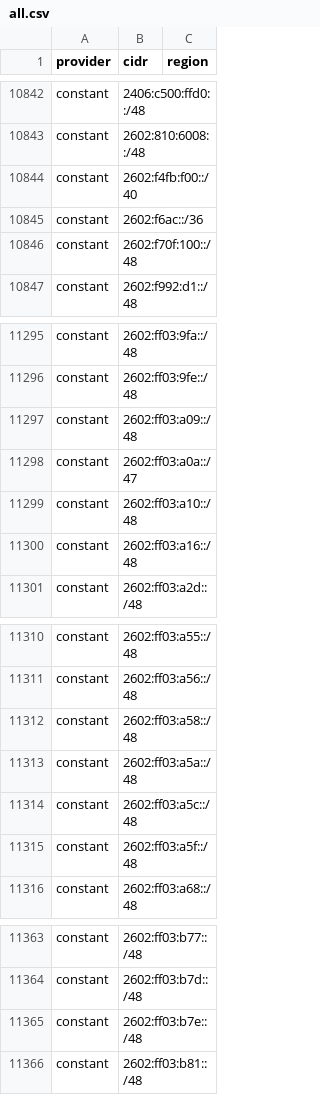
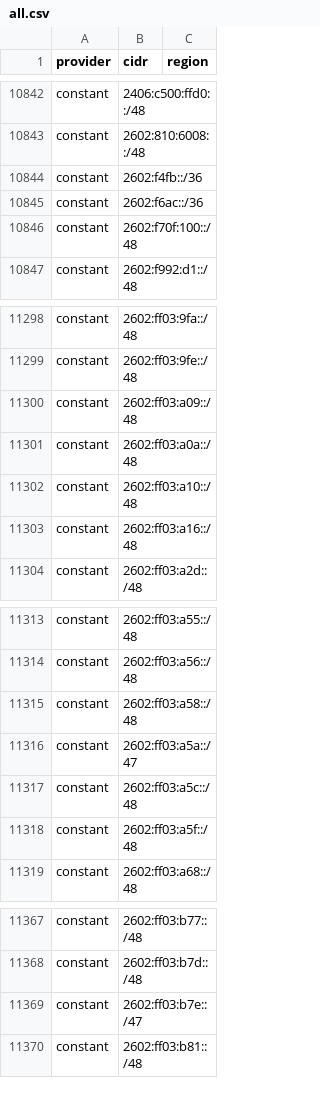
Before and after one commit to 123jjck/cdn-ip-ranges, a CSV file: all/all.csv, drawn as a sheet; only a part is shown, gaps mark what is left out; the diff covers the shown part only.

```diff
--- a/all/all.csv
+++ b/all/all.csv
@@ -10843,3 +10843,3 @@ constant,2406:c500:ffd0::/48,
 constant,2602:810:6008::/48,
-constant,2602:f4fb:f00::/40,
+constant,2602:f4fb::/36,
 constant,2602:f6ac::/36,
@@ -11297,3 +11300,3 @@ constant,2602:ff03:9fe::/48,
 constant,2602:ff03:a09::/48,
-constant,2602:ff03:a0a::/47,
+constant,2602:ff03:a0a::/48,
 constant,2602:ff03:a10::/48,
@@ -11312,3 +11315,3 @@ constant,2602:ff03:a56::/48,
 constant,2602:ff03:a58::/48,
-constant,2602:ff03:a5a::/48,
+constant,2602:ff03:a5a::/47,
 constant,2602:ff03:a5c::/48,
@@ -11364,3 +11368,3 @@ constant,2602:ff03:b77::/48,
 constant,2602:ff03:b7d::/48,
-constant,2602:ff03:b7e::/48,
+constant,2602:ff03:b7e::/47,
 constant,2602:ff03:b81::/48,
```
Also changed, not shown: 9 added rows and 1 removed row elsewhere in this file, 31 other files.
